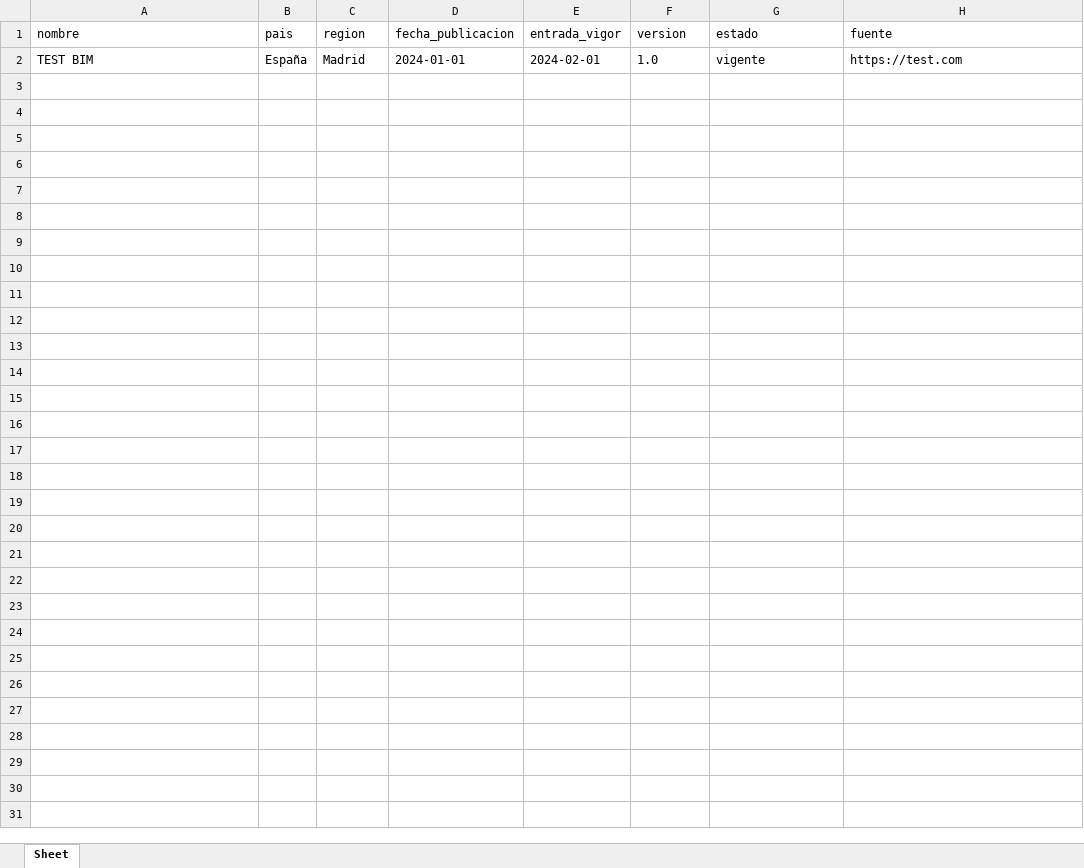
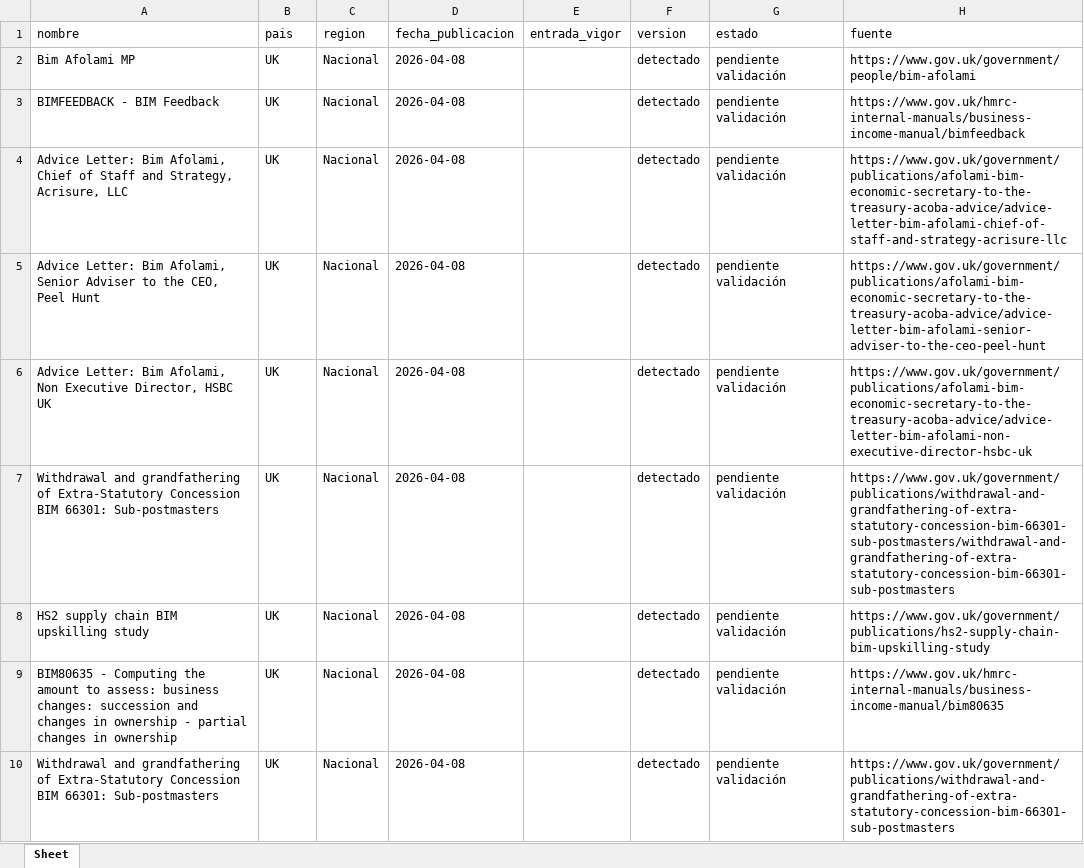
Before and after one commit to IvanMartinCast/bim-monitor, an Excel workbook: data/bim_normativas.xlsx, sheet Sheet, drawn as a sheet; values as stored, in another font and other column widths than the file's, no borders; removed rows and columns are numbered as before the commit, all else as after; the diff names each change by its address in the sheet, - before the commit and + after, or states it on an @@ line.

```diff
--- a/data/bim_normativas.xlsx (sheet Sheet)
+++ b/data/bim_normativas.xlsx (sheet Sheet)
-row 2: TEST BIM | España | Madrid | 2024-01-01 | 2024-02-01 | 1.0 | vigente | https://test.com
+row 2: Bim Afolami MP | UK | Nacional | 2026-04-08 |  | detectado | pendiente validación | https://www.gov.uk/government/people/bim-afolami
+row 3: BIMFEEDBACK - BIM Feedback | UK | Nacional | 2026-04-08 |  | detectado | pendiente validación | https://www.gov.uk/hmrc-internal-manuals/business-income-manual/bimfeedback
+row 4: Advice Letter: Bim Afolami, Chief of Staff and Strategy, Acrisure, LLC | UK | Nacional | 2026-04-08 |  | detectado | pendiente validación | https://www.gov.uk/government/publications/afolami-bim-economic-secretary-to-the-treasury-acoba-advice/advice-letter-bim-afolami-chief-of-staff-and-strategy-acrisure-llc
+row 5: Advice Letter: Bim Afolami, Senior Adviser to the CEO, Peel Hunt | UK | Nacional | 2026-04-08 |  | detectado | pendiente validación | https://www.gov.uk/government/publications/afolami-bim-economic-secretary-to-the-treasury-acoba-advice/advice-letter-bim-afolami-senior-adviser-to-the-ceo-peel-hunt
+row 6: Advice Letter: Bim Afolami, Non Executive Director, HSBC UK | UK | Nacional | 2026-04-08 |  | detectado | pendiente validación | https://www.gov.uk/government/publications/afolami-bim-economic-secretary-to-the-treasury-acoba-advice/advice-letter-bim-afolami-non-executive-director-hsbc-uk
+row 7: Withdrawal and grandfathering of Extra-Statutory Concession BIM 66301: Sub-postmasters | UK | Nacional | 2026-04-08 |  | detectado | pendiente validación | https://www.gov.uk/government/publications/withdrawal-and-grandfathering-of-extra-statutory-concession-bim-66301-sub-postmasters/withdrawal-and-grandfathering-of-extra-statutory-concession-bim-66301-sub-postmasters
+row 8: HS2 supply chain BIM upskilling study | UK | Nacional | 2026-04-08 |  | detectado | pendiente validación | https://www.gov.uk/government/publications/hs2-supply-chain-bim-upskilling-study
+row 9: BIM80635 - Computing the amount to assess: business changes: succession and changes in ownership - partial changes in ownership | UK | Nacional | 2026-04-08 |  | detectado | pendiente validación | https://www.gov.uk/hmrc-internal-manuals/business-income-manual/bim80635
+row 10: Withdrawal and grandfathering of Extra-Statutory Concession BIM 66301: Sub-postmasters | UK | Nacional | 2026-04-08 |  | detectado | pendiente validación | https://www.gov.uk/government/publications/withdrawal-and-grandfathering-of-extra-statutory-concession-bim-66301-sub-postmasters
```
Also changed, not shown: 1 other file.
